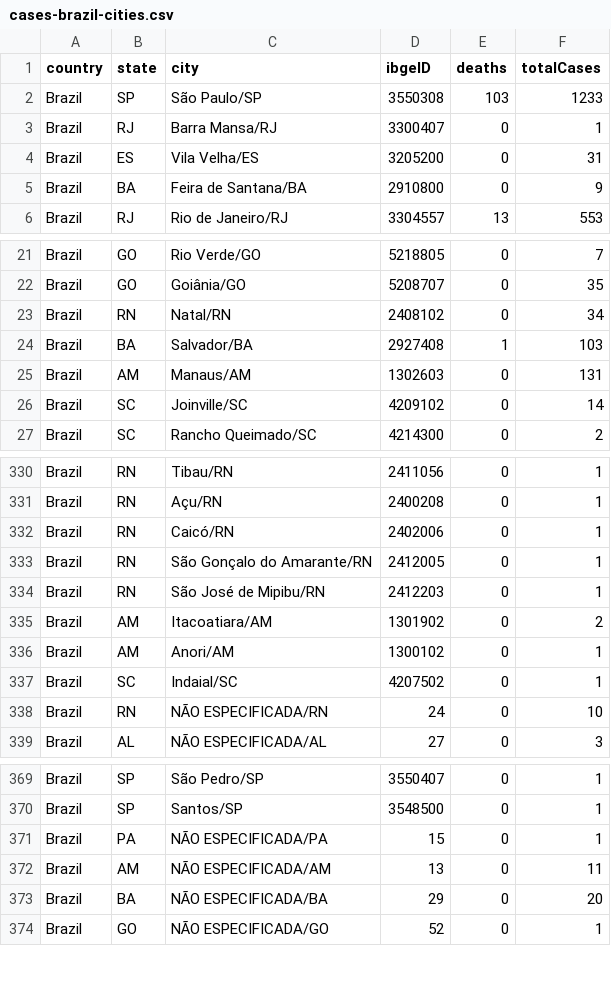
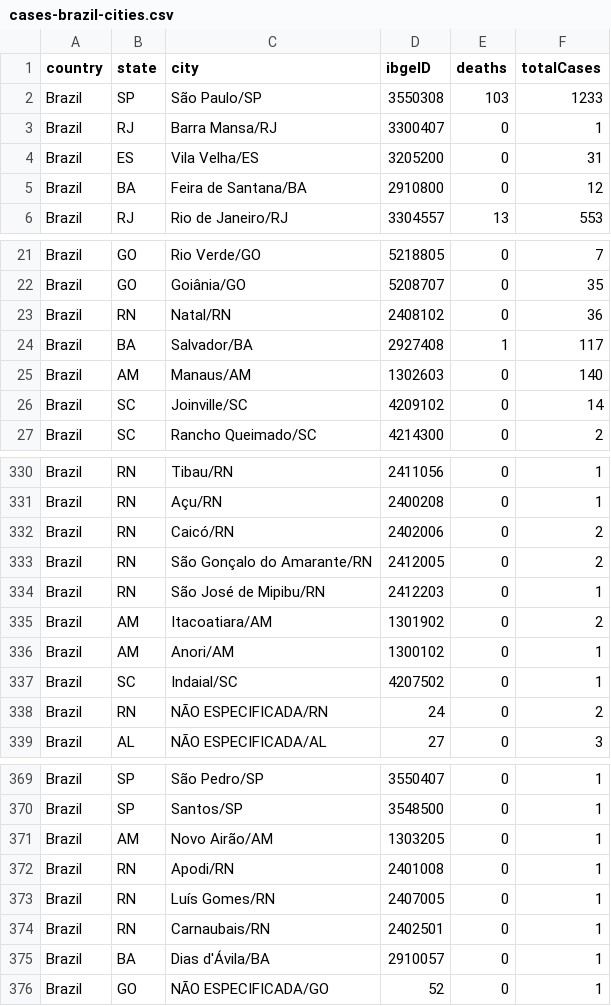
Before and after one commit to wcota/covid19br, a CSV file: cases-brazil-cities.csv, drawn as a sheet; only a part is shown, gaps mark what is left out; the diff covers the shown part only.

```diff
--- a/cases-brazil-cities.csv
+++ b/cases-brazil-cities.csv
@@ -4,3 +4,3 @@ Brazil,RJ,Barra Mansa/RJ,3300407,0,1
 Brazil,ES,Vila Velha/ES,3205200,0,31
-Brazil,BA,Feira de Santana/BA,2910800,0,9
+Brazil,BA,Feira de Santana/BA,2910800,0,12
 Brazil,RJ,Rio de Janeiro/RJ,3304557,13,553
@@ -22,5 +22,5 @@ Brazil,GO,Rio Verde/GO,5218805,0,7
 Brazil,GO,Goiânia/GO,5208707,0,35
-Brazil,RN,Natal/RN,2408102,0,34
-Brazil,BA,Salvador/BA,2927408,1,103
-Brazil,AM,Manaus/AM,1302603,0,131
+Brazil,RN,Natal/RN,2408102,0,36
+Brazil,BA,Salvador/BA,2927408,1,117
+Brazil,AM,Manaus/AM,1302603,0,140
 Brazil,SC,Joinville/SC,4209102,0,14
@@ -331,4 +331,4 @@ Brazil,RN,Tibau/RN,2411056,0,1
 Brazil,RN,Açu/RN,2400208,0,1
-Brazil,RN,Caicó/RN,2402006,0,1
-Brazil,RN,São Gonçalo do Amarante/RN,2412005,0,1
+Brazil,RN,Caicó/RN,2402006,0,2
+Brazil,RN,São Gonçalo do Amarante/RN,2412005,0,2
 Brazil,RN,São José de Mipibu/RN,2412203,0,1
@@ -337,3 +337,3 @@ Brazil,AM,Anori/AM,1300102,0,1
 Brazil,SC,Indaial/SC,4207502,0,1
-Brazil,RN,NÃO ESPECIFICADA/RN,24,0,10
+Brazil,RN,NÃO ESPECIFICADA/RN,24,0,2
 Brazil,AL,NÃO ESPECIFICADA/AL,27,0,3
@@ -370,5 +370,7 @@ Brazil,SP,São Pedro/SP,3550407,0,1
 Brazil,SP,Santos/SP,3548500,0,1
-Brazil,PA,NÃO ESPECIFICADA/PA,15,0,1
-Brazil,AM,NÃO ESPECIFICADA/AM,13,0,11
-Brazil,BA,NÃO ESPECIFICADA/BA,29,0,20
+Brazil,AM,Novo Airão/AM,1303205,0,1
+Brazil,RN,Apodi/RN,2401008,0,1
+Brazil,RN,Luís Gomes/RN,2407005,0,1
+Brazil,RN,Carnaubais/RN,2402501,0,1
+Brazil,BA,Dias d'Ávila/BA,2910057,0,1
 Brazil,GO,NÃO ESPECIFICADA/GO,52,0,1
```
Also changed, not shown: 4 edited cells elsewhere in this file, cases-brazil-states.csv, cases-gps.csv, 2 other files.
